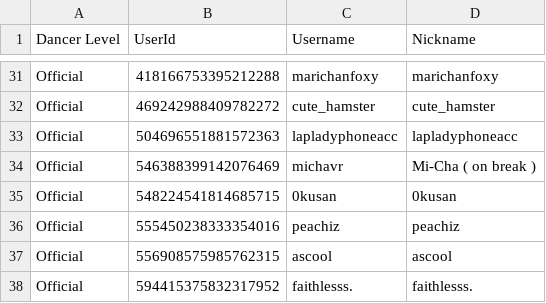
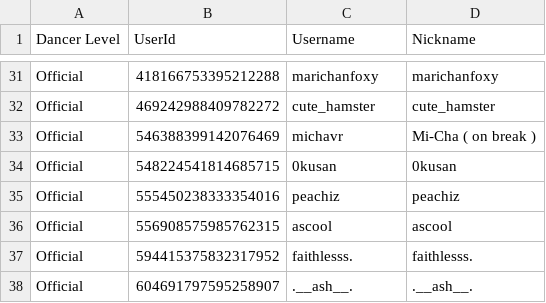
Before and after one commit to Club-Temptation/TempWorldPictures, a CSV file: web/dancers.csv, drawn as a sheet; only a part is shown, gaps mark what is left out; the shorter side is filled out with more unchanged rows; the diff names each change by its address in the sheet, - before the commit and + after, or states it on an @@ line.

Commit message:
Update Data From Discord and Google Sheets

```diff
--- a/web/dancers.csv
+++ b/web/dancers.csv
-row 33: Official | 504696551881572363 | lapladyphoneacc | lapladyphoneacc
```
Also changed, not shown: 1 other file.
